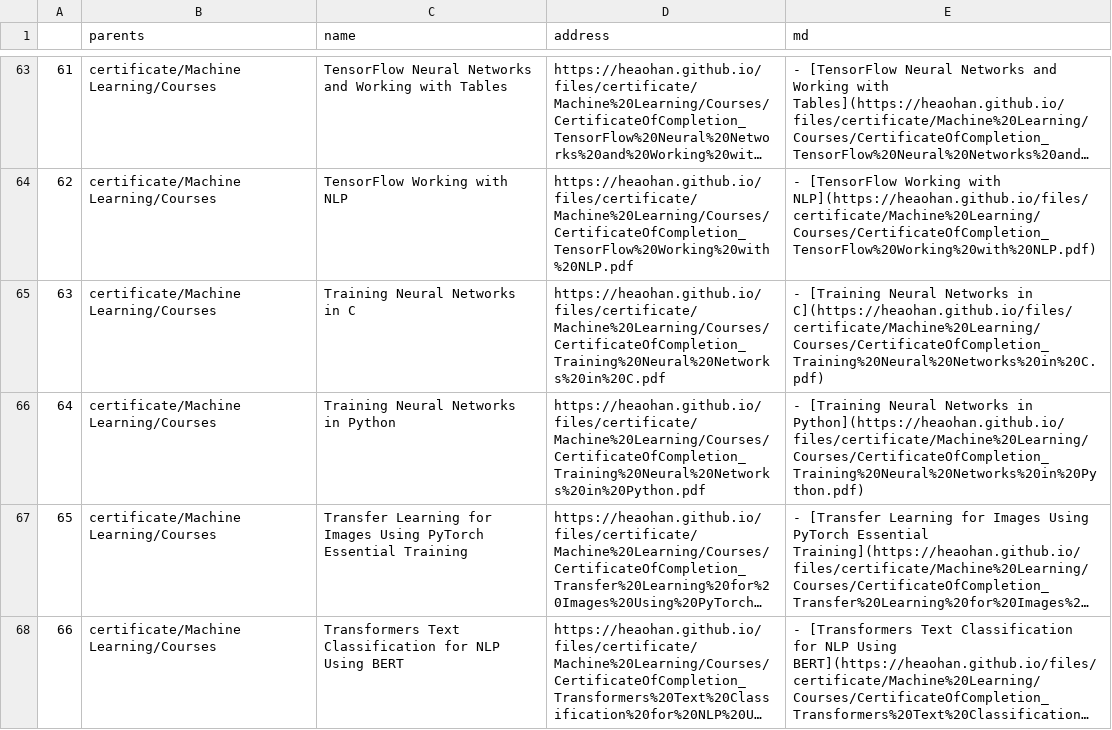
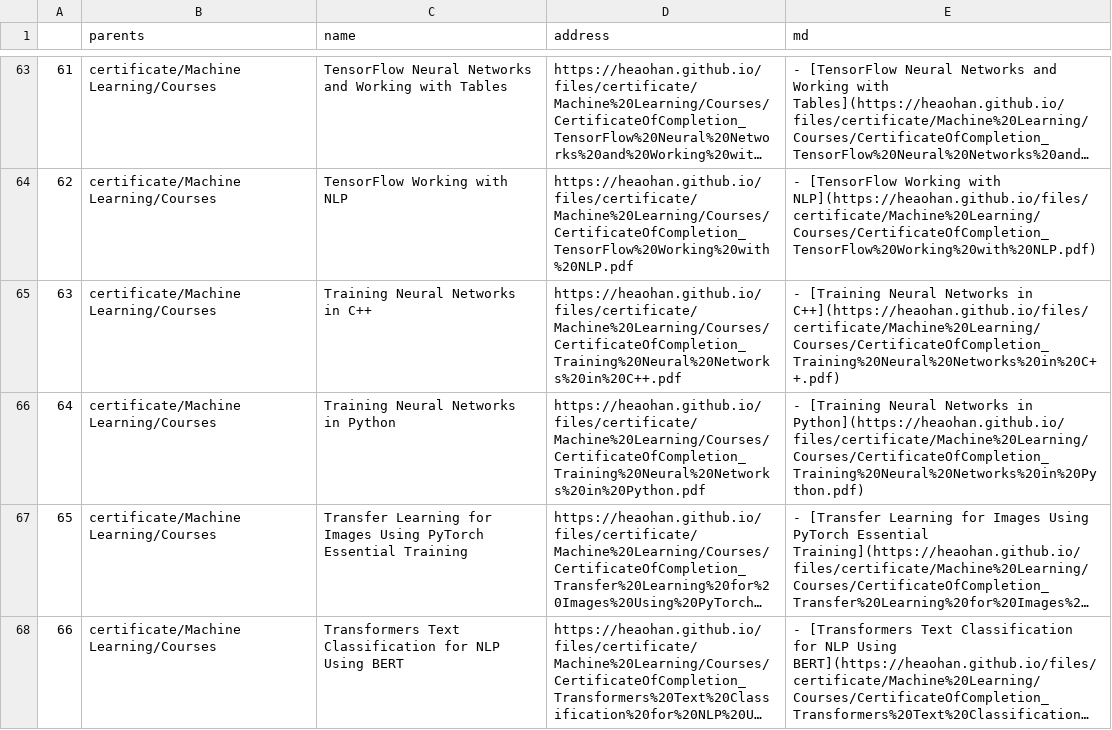
Before and after one commit to heaohan/heaohan.github.io, a CSV file: files/certificates_list.csv, drawn as a sheet; only a part is shown, gaps mark what is left out; long unchanged cells end in ….

Commit message:
fix: a typo

```diff
--- a/files/certificates_list.csv
+++ b/files/certificates_list.csv
@@ -64,3 +64,3 @@
 62,certificate/Machine Learning/Courses,TensorFlow Working with NLP,https://heaohan.github.io/files/certificate/Machine%20Learning/Courses/CertificateOfCompletion_TensorFlow%20Working%20with%20NLP.pdf,- [TensorFlow Working with NLP](https://heaohan.github.io/files/certificate/Machine%20Learning/Courses/CertificateOfCompletion_TensorFlow%20Working%20with%20NLP.pdf)
-63,certificate/Machine Learning/Courses,Training Neural Networks in C,https://heaohan.github.io/files/certificate/Machine%20Learning/Courses/CertificateOfCompletion_Training%20Neural%20Networks%20in%20C.pdf,- [Training Neural Networks in C](https://heaohan.github.io/files/certificate/Machine%20Learning/Courses/CertificateOfCompletion_Training%20Neural%20Networks%20in%20C.pdf)
+63,certificate/Machine Learning/Courses,Training Neural Networks in C++,https://heaohan.github.io/files/certificate/Machine%20Learning/Courses/CertificateOfCompletion_Training%20Neural%20Networks%20in%20C++.pdf,- [Training Neural Networks in C++](https://heaohan.github.io/files/certificate/Machine%20Learning/Courses/CertificateOfCompletion_Training%20Neural%20Networks%20in%20C++.pdf)
 64,certificate/Machine Learning/Courses,Training Neural Networks in Python,https://heaohan.github.io/files/certificate/Machine%20Learning/Courses/CertificateOfCompletion_Training%20Neural%20Networks%20in%20Python.pdf,- [Training Neural Networks in Python](https://heaohan.github.io/files/certificate/Machine%20Learning/Courses/CertificateOfCompletion_Training%20Neural%20Networks%20in%20Python.pdf)
```
Also changed, not shown: 2 other files.
